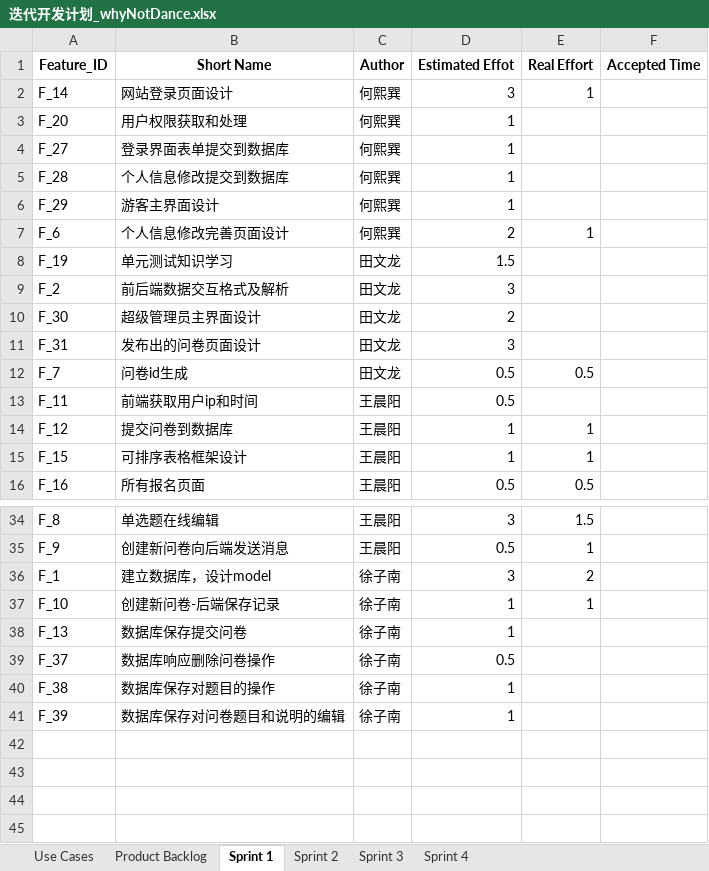
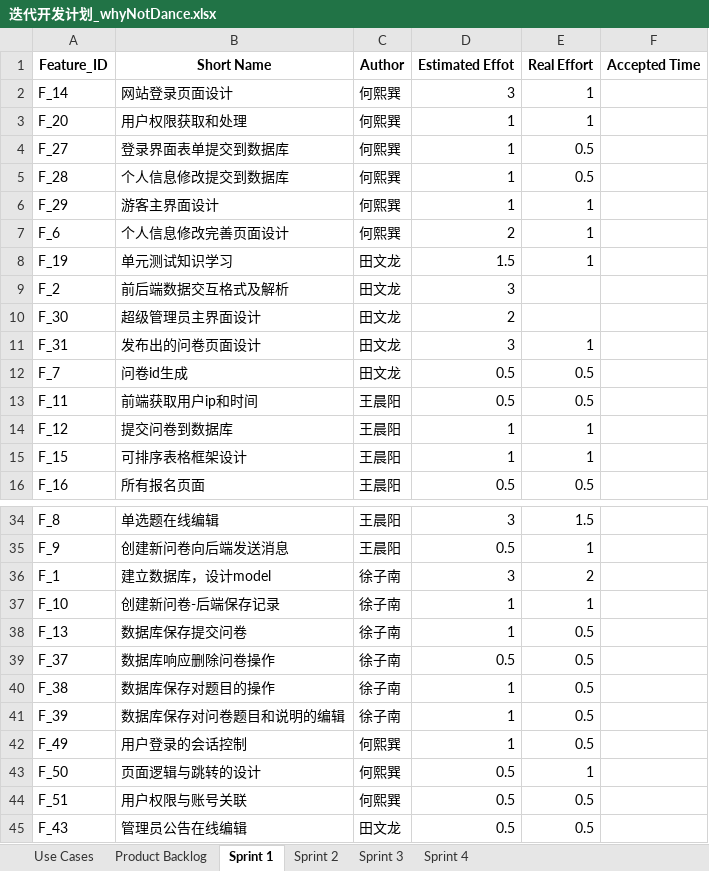
Before and after one commit to THUwangcy/Tsinghua-Statistical-Information-Platform, an Excel workbook: doc/迭代开发计划_whyNotDance.xlsx, sheet Sprint 1, drawn as a sheet; only a part is shown, gaps mark what is left out; values as stored, in another font and other column widths than the file's, no borders; the diff covers the shown part only; the diff names each change by its address in the sheet, - before the commit and + after, or states it on an @@ line.

```diff
--- a/doc/迭代开发计划_whyNotDance.xlsx (sheet Sprint 1)
+++ b/doc/迭代开发计划_whyNotDance.xlsx (sheet Sprint 1)
-E3 (Real Effort): (empty)
+E3 (Real Effort): 1
-E4:E5 (Real Effort): (empty)
+E4:E5 (Real Effort): 0.5
-E6 (Real Effort): (empty)
+E6 (Real Effort): 1
-E8 (Real Effort): (empty)
+E8 (Real Effort): 1
-E11 (Real Effort): (empty)
+E11 (Real Effort): 1
-E13 (Real Effort): (empty)
+E13 (Real Effort): 0.5
-E38:E41 (Real Effort): (empty)
+E38:E41 (Real Effort): 0.5
+row 42: F_49 | 用户登录的会话控制 | 何熙巽 | 1 | 0.5
+row 43: F_50 | 页面逻辑与跳转的设计 | 何熙巽 | 0.5 | 1
+row 44: F_51 | 用户权限与账号关联 | 何熙巽 | 0.5 | 0.5
+row 45: F_43 | 管理员公告在线编辑 | 田文龙 | 0.5 | 0.5
```
Also changed, not shown: 3 edited cells elsewhere in this sheet, sheet Product Backlog, sheet Sprint 2, 18 other files.
